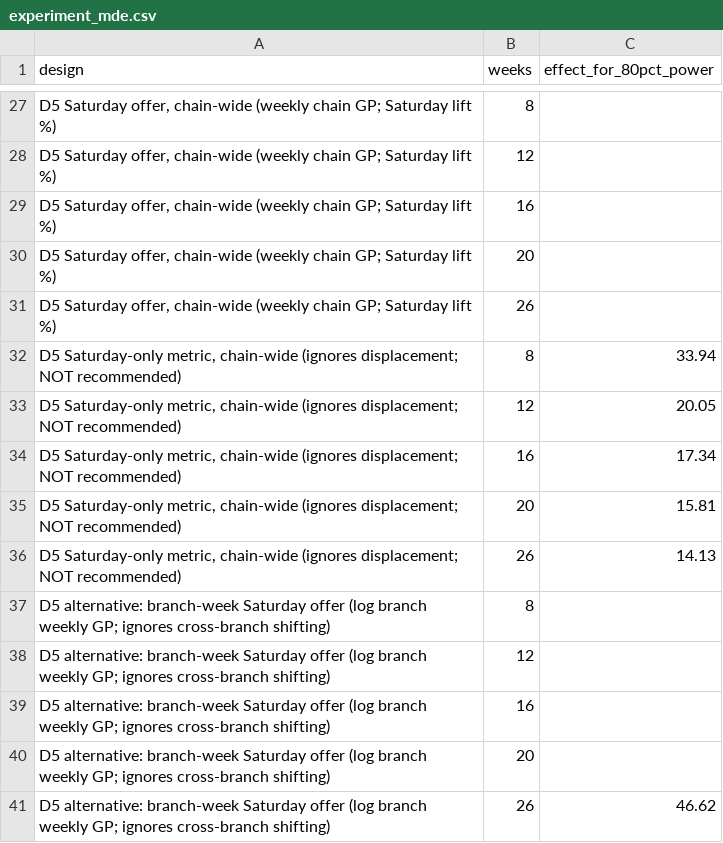
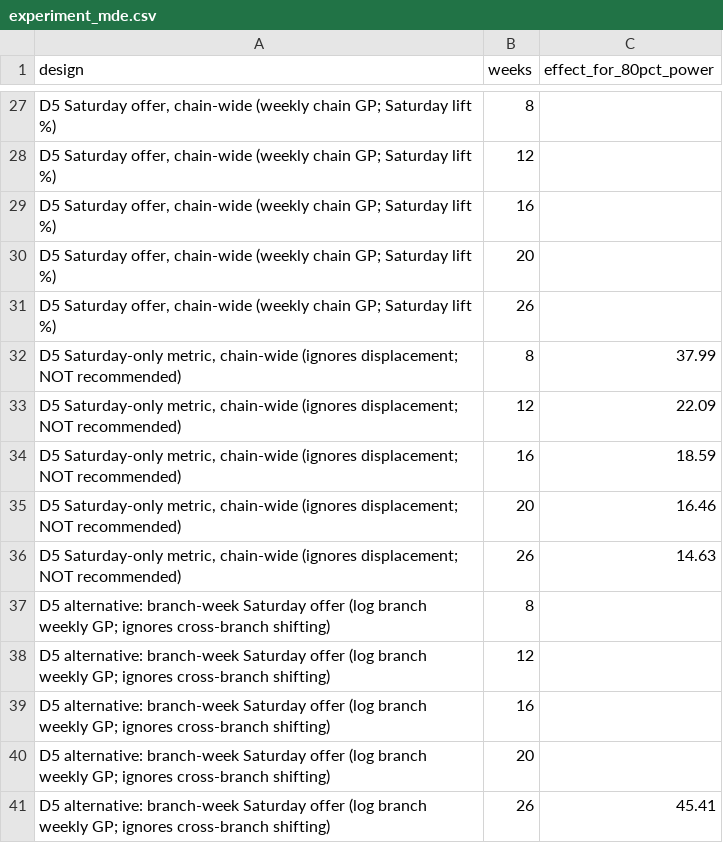
Before and after one commit to rakanhmd/eece490-hackathon, a CSV file: results/experiment_mde.csv, drawn as a sheet; only a part is shown, gaps mark what is left out; the diff covers the shown part only; the diff names each change by its address in the sheet, - before the commit and + after, or states it on an @@ line.

```diff
--- a/results/experiment_mde.csv
+++ b/results/experiment_mde.csv
-C32 (effect_for_80pct_power): 33.94
+C32 (effect_for_80pct_power): 37.99
-C33 (effect_for_80pct_power): 20.05
+C33 (effect_for_80pct_power): 22.09
-C34 (effect_for_80pct_power): 17.34
+C34 (effect_for_80pct_power): 18.59
-C35 (effect_for_80pct_power): 15.81
+C35 (effect_for_80pct_power): 16.46
-C36 (effect_for_80pct_power): 14.13
+C36 (effect_for_80pct_power): 14.63
-C41 (effect_for_80pct_power): 46.62
+C41 (effect_for_80pct_power): 45.41
```
Also changed, not shown: 16 edited cells elsewhere in this file, results/experiment_power_results.csv, results/menu_flags_chain.csv, 27 other files.
